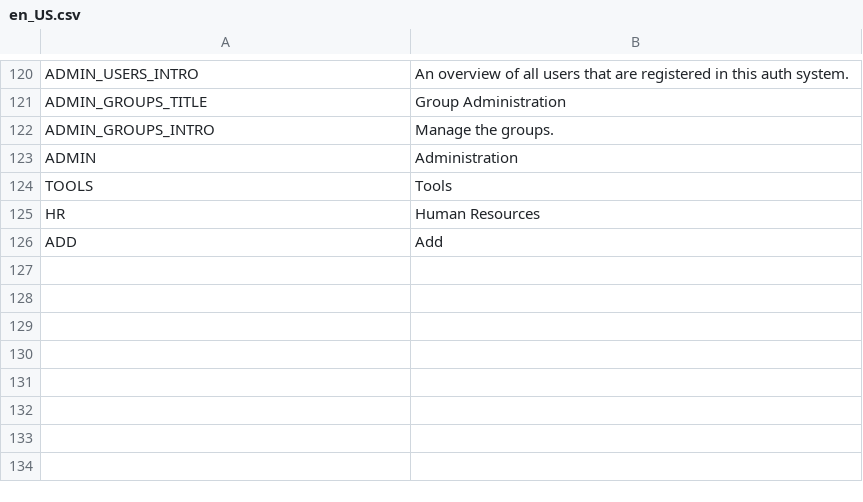
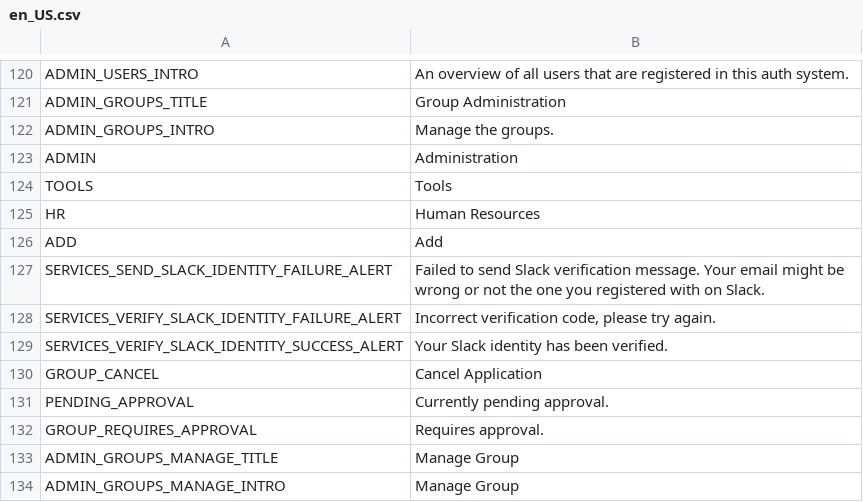
Before and after one commit to CokkocZateki/apoptosis, a CSV file: apoptosis/translations/en_US.csv, drawn as a sheet; only a part is shown, gaps mark what is left out.

```diff
--- a/apoptosis/translations/en_US.csv
+++ b/apoptosis/translations/en_US.csv
@@ -126 +126,9 @@
 "ADD","Add"
+"SERVICES_SEND_SLACK_IDENTITY_FAILURE_ALERT","Failed to send Slack verification message. Your email might be wrong or not the one you registered with on Slack."
+"SERVICES_VERIFY_SLACK_IDENTITY_FAILURE_ALERT","Incorrect verification code, please try again."
+"SERVICES_VERIFY_SLACK_IDENTITY_SUCCESS_ALERT","Your Slack identity has been verified."
+"GROUP_CANCEL","Cancel Application"
+"PENDING_APPROVAL","Currently pending approval."
+"GROUP_REQUIRES_APPROVAL","Requires approval."
+"ADMIN_GROUPS_MANAGE_TITLE","Manage Group"
+"ADMIN_GROUPS_MANAGE_INTRO","Manage Group"
```
Also changed, not shown: 14 other files.
